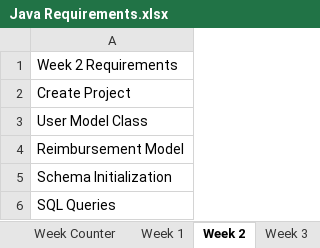
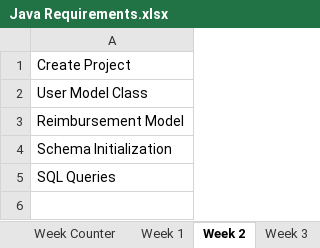
Before and after one commit to Revature-Capstone-1362/construct-trello-boards, an Excel workbook: Java Requirements.xlsx, sheet Week 2, drawn as a sheet; values as stored, in another font and other column widths than the file's, no borders; the diff names each change by its address in the sheet, - before the commit and + after, or states it on an @@ line.

```diff
--- a/Java Requirements.xlsx (sheet Week 2)
+++ b/Java Requirements.xlsx (sheet Week 2)
-row 1: Week 2 Requirements
```
Also changed, not shown: sheet Week 3, sheet Week 1, .Net Requirements.xlsx, 9 other files.
